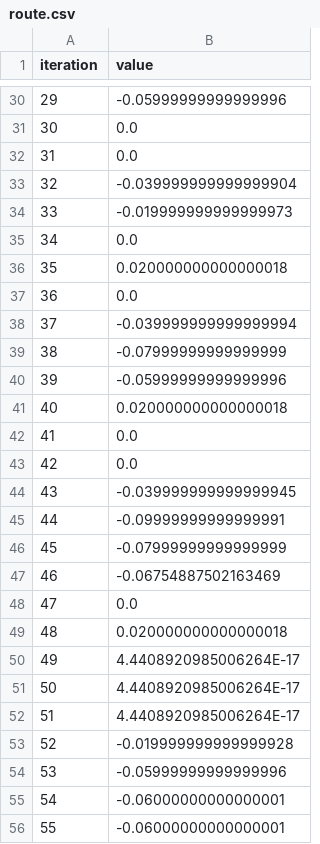
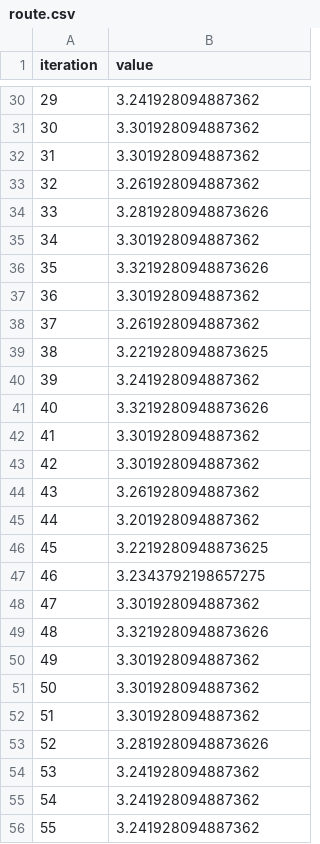
Before and after one commit to melegiul/self-organised-systems, a CSV file: acs/logs/emergence/route.csv, drawn as a sheet; only a part is shown, gaps mark what is left out; the diff covers the shown part only.

```diff
--- a/acs/logs/emergence/route.csv
+++ b/acs/logs/emergence/route.csv
@@ -30,27 +30,27 @@ iteration,value
-29,-0.05999999999999996
-30,0.0
-31,0.0
-32,-0.039999999999999904
-33,-0.019999999999999973
-34,0.0
-35,0.020000000000000018
-36,0.0
-37,-0.039999999999999994
-38,-0.07999999999999999
-39,-0.05999999999999996
-40,0.020000000000000018
-41,0.0
-42,0.0
-43,-0.039999999999999945
-44,-0.09999999999999991
-45,-0.07999999999999999
-46,-0.06754887502163469
-47,0.0
-48,0.020000000000000018
-49,4.4408920985006264E-17
-50,4.4408920985006264E-17
-51,4.4408920985006264E-17
-52,-0.019999999999999928
-53,-0.05999999999999996
-54,-0.06000000000000001
-55,-0.06000000000000001
+29,3.241928094887362
+30,3.301928094887362
+31,3.301928094887362
+32,3.261928094887362
+33,3.2819280948873626
+34,3.301928094887362
+35,3.3219280948873626
+36,3.301928094887362
+37,3.261928094887362
+38,3.2219280948873625
+39,3.241928094887362
+40,3.3219280948873626
+41,3.301928094887362
+42,3.301928094887362
+43,3.261928094887362
+44,3.201928094887362
+45,3.2219280948873625
+46,3.2343792198657275
+47,3.301928094887362
+48,3.3219280948873626
+49,3.301928094887362
+50,3.301928094887362
+51,3.301928094887362
+52,3.2819280948873626
+53,3.241928094887362
+54,3.241928094887362
+55,3.241928094887362
```
Also changed, not shown: 172 edited cells elsewhere in this file, 16 other files.
